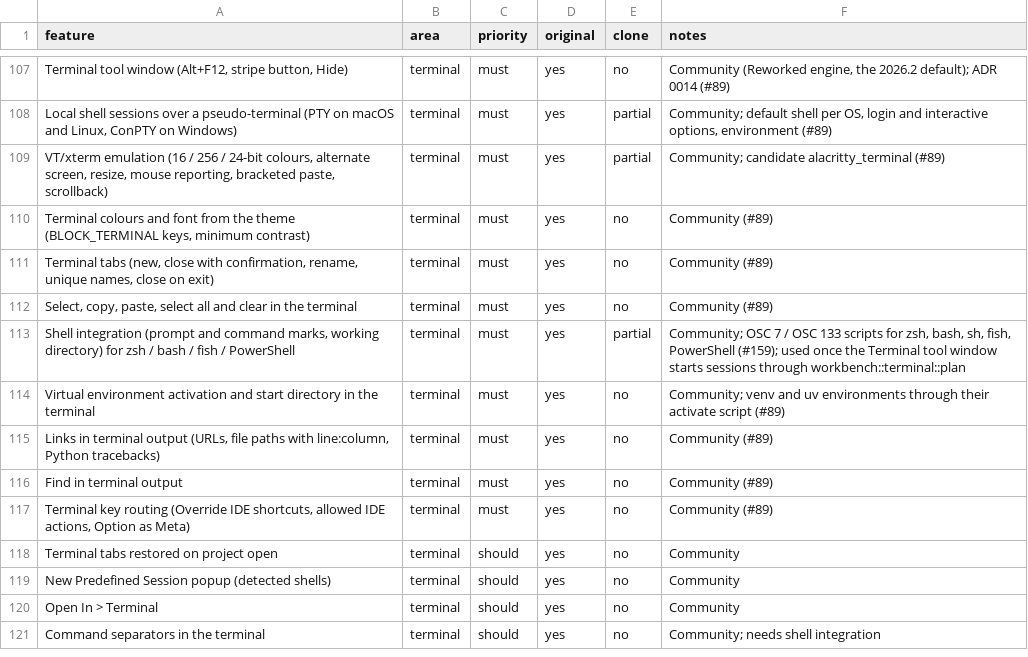
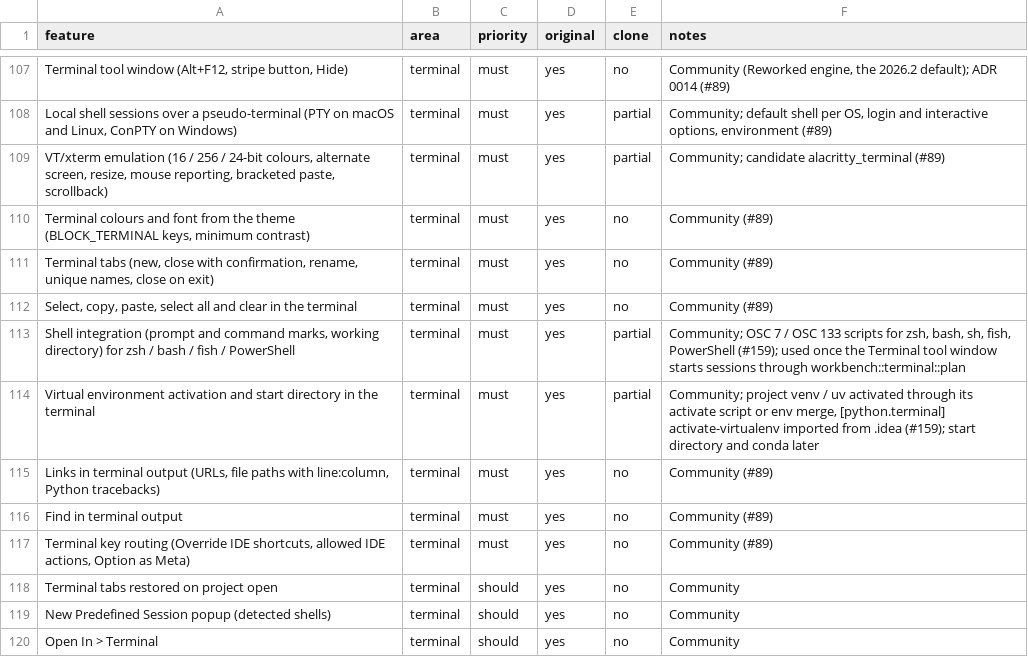
Before and after one commit to caVenikk/pyoxide-ide, a CSV file: replica/features.csv, drawn as a sheet; only a part is shown, gaps mark what is left out; the shorter side is filled out with more unchanged rows; the diff names each change by its address in the sheet, - before the commit and + after, or states it on an @@ line.

Commit message:
docs(progress): virtual environment activation in the terminal (#159)

```diff
--- a/replica/features.csv
+++ b/replica/features.csv
-E114 (clone): no
+E114 (clone): partial
-F114 (notes): Community; venv and uv environments through their activate script (#89)
+F114 (notes): Community; project venv / uv activated through its activate script or env merge, [python.terminal] activate-virtualenv imported from .idea (#159); start directory and conda later
```
Also changed, not shown: 2 other files.
